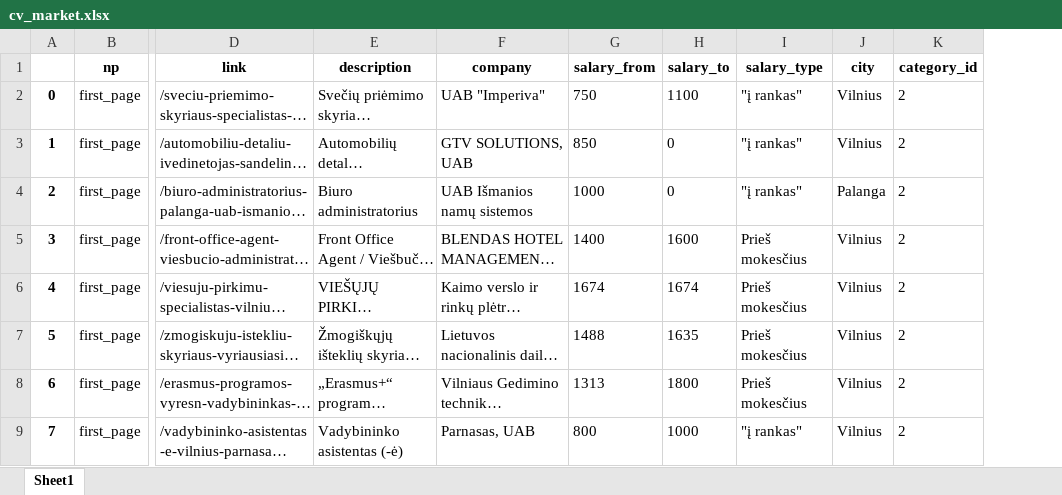
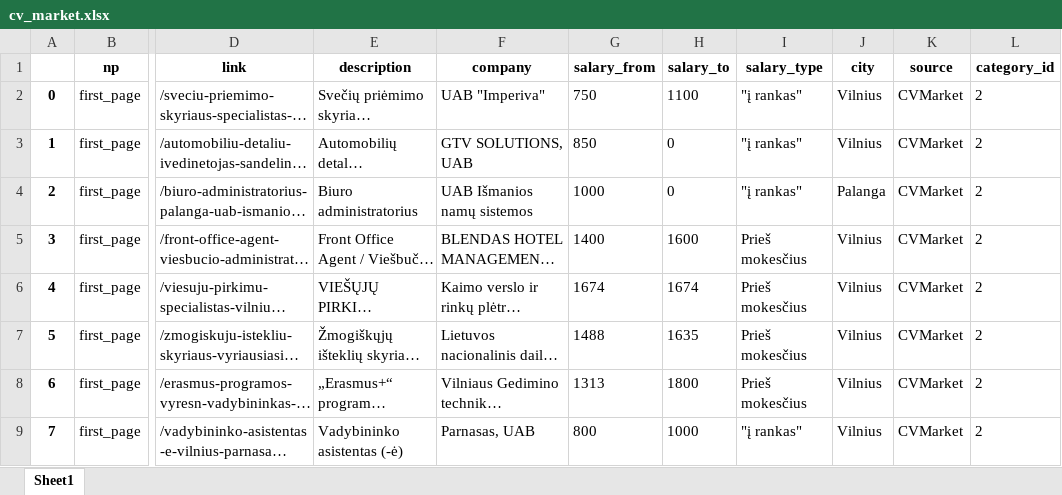
Before and after one commit to Polonez1/Darbo_Rinkos_analiz-_-PBI, an Excel workbook: cv_market.xlsx, sheet Sheet1, drawn as a sheet; only a part is shown, gaps mark what is left out; long unchanged cells end in …; values as stored, in another font and other column widths than the file's, no borders; the diff names each change by its address in the sheet, - before the commit and + after, or states it on an @@ line.

```diff
--- a/cv_market.xlsx (sheet Sheet1)
+++ b/cv_market.xlsx (sheet Sheet1)
+column K (source), rows 2-9: all CVMarket
```
Also changed, not shown: category.xlsx.
